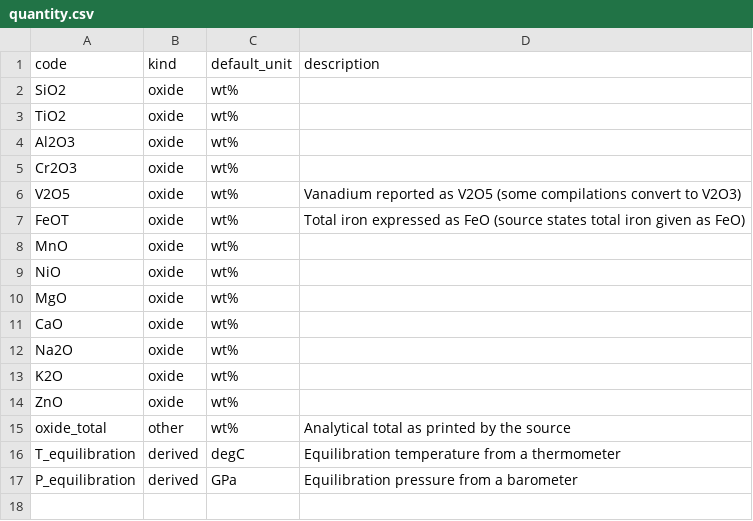
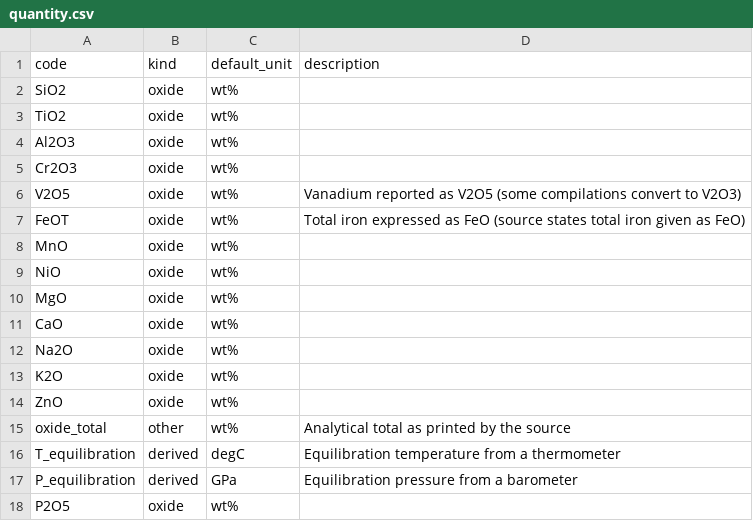
Before and after one commit to acelcior/diamond-inclusion-database, a CSV file: vocab/quantity.csv, drawn as a sheet.

```diff
--- a/vocab/quantity.csv
+++ b/vocab/quantity.csv
@@ -17 +17,2 @@ T_equilibration,derived,degC,Equilibration temperature from a thermometer
 P_equilibration,derived,GPa,Equilibration pressure from a barometer
+P2O5,oxide,wt%,
```
Also changed, not shown: vocab/phase.csv, vocab/phase_name_variant.csv, 13 other files.
